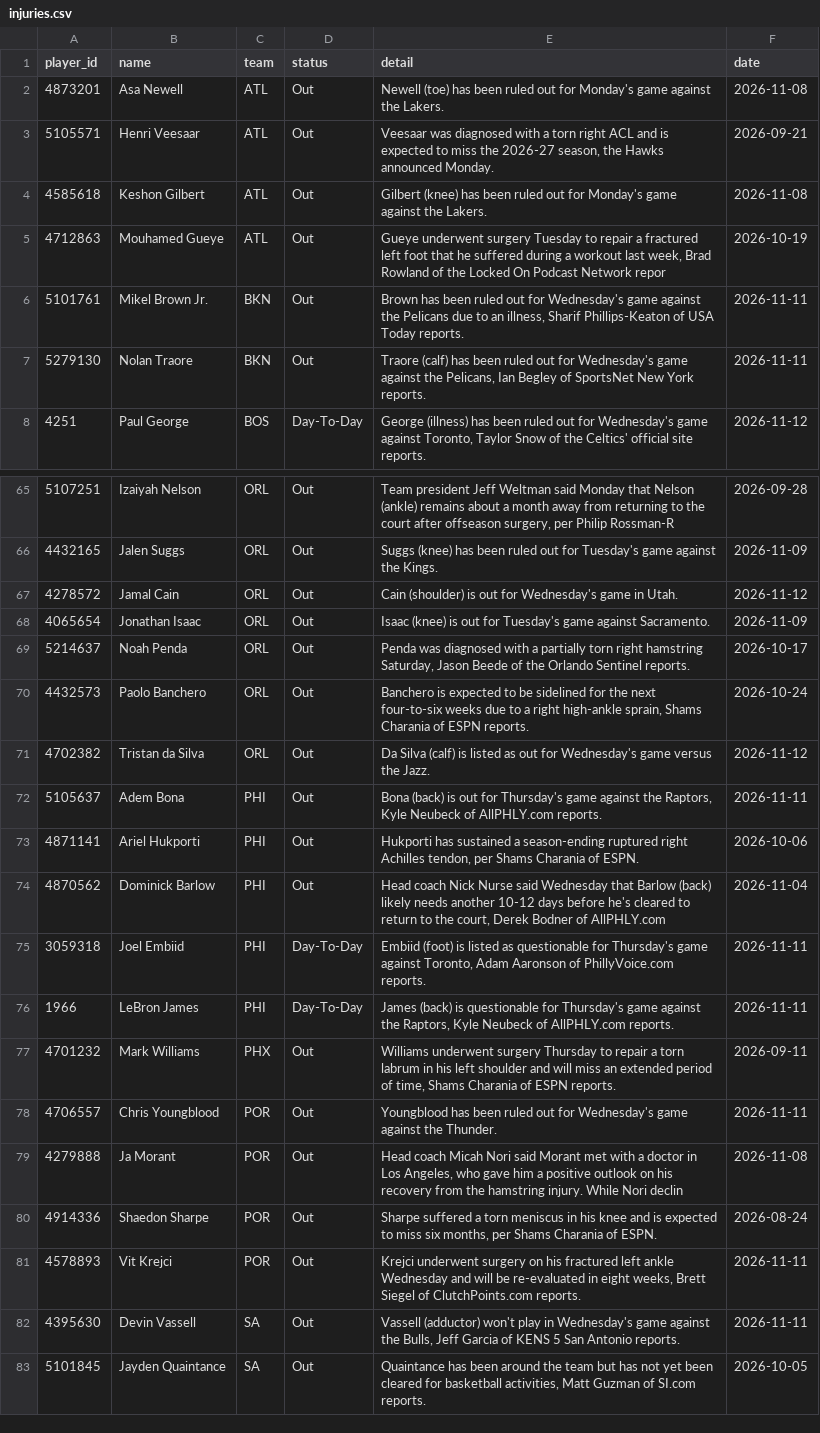
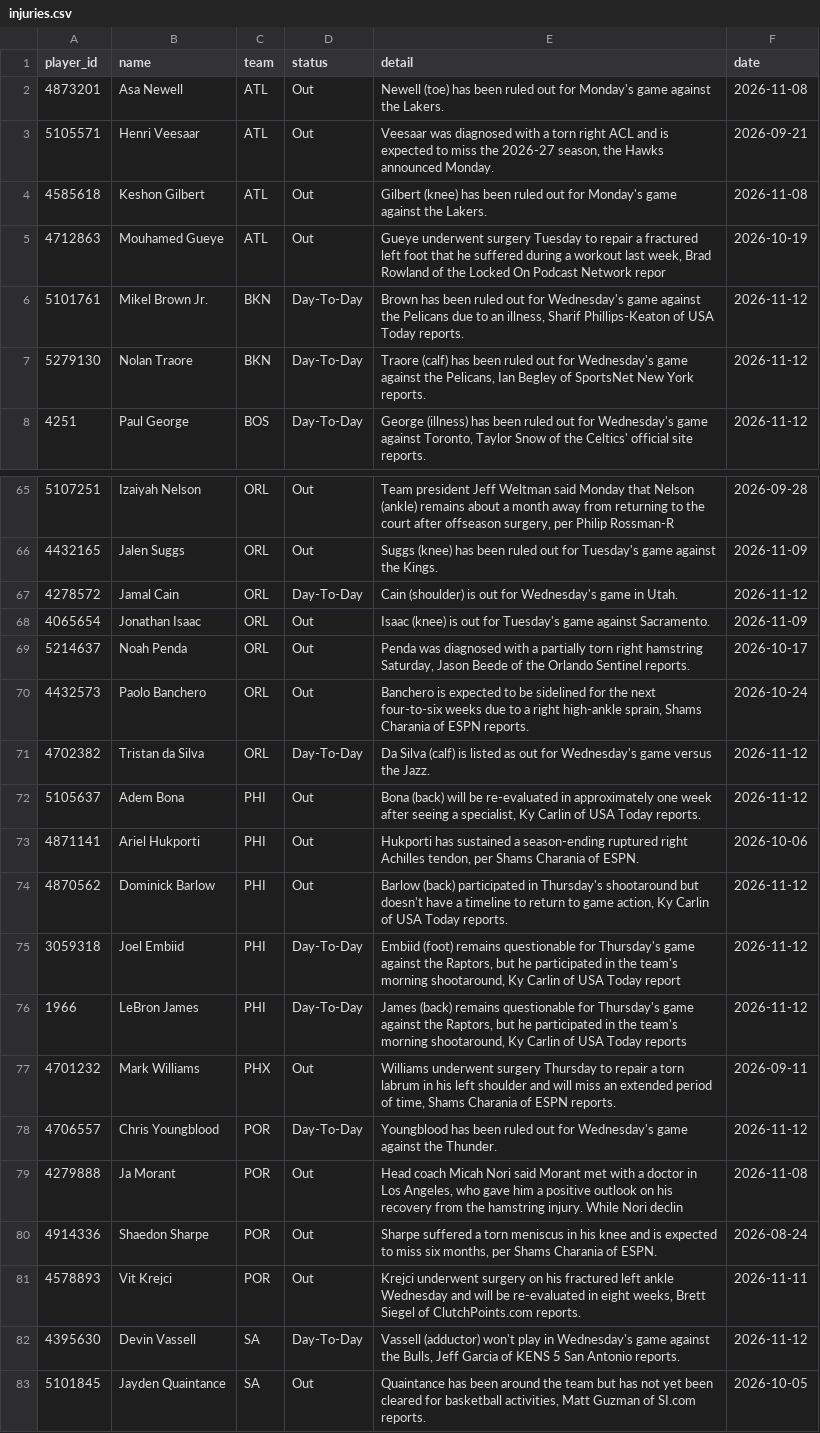
Before and after one commit to tdfarrell/betting-research, a CSV file: data/nba/injuries.csv, drawn as a sheet; only a part is shown, gaps mark what is left out; the diff covers the shown part only.

```diff
--- a/data/nba/injuries.csv
+++ b/data/nba/injuries.csv
@@ -5,4 +5,4 @@ player_id,name,team,status,detail,date
 4712863,Mouhamed Gueye,ATL,Out,"Gueye underwent surgery Tuesday to repair a fractured left foot that he suffered during a workout last week, Brad Rowland of the Locked On Podcast Network repor",2026-10-19
-5101761,Mikel Brown Jr.,BKN,Out,"Brown has been ruled out for Wednesday's game against the Pelicans due to an illness, Sharif Phillips-Keaton of USA Today reports.",2026-11-11
-5279130,Nolan Traore,BKN,Out,"Traore (calf) has been ruled out for Wednesday's game against the Pelicans, Ian Begley of SportsNet New York reports.",2026-11-11
+5101761,Mikel Brown Jr.,BKN,Day-To-Day,"Brown has been ruled out for Wednesday's game against the Pelicans due to an illness, Sharif Phillips-Keaton of USA Today reports.",2026-11-12
+5279130,Nolan Traore,BKN,Day-To-Day,"Traore (calf) has been ruled out for Wednesday's game against the Pelicans, Ian Begley of SportsNet New York reports.",2026-11-12
 4251,Paul George,BOS,Day-To-Day,"George (illness) has been ruled out for Wednesday's game against Toronto, Taylor Snow of the Celtics' official site reports.",2026-11-12
@@ -66,3 +66,3 @@ player_id,name,team,status,detail,date
 4432165,Jalen Suggs,ORL,Out,Suggs (knee) has been ruled out for Tuesday's game against the Kings.,2026-11-09
-4278572,Jamal Cain,ORL,Out,Cain (shoulder) is out for Wednesday's game in Utah.,2026-11-12
+4278572,Jamal Cain,ORL,Day-To-Day,Cain (shoulder) is out for Wednesday's game in Utah.,2026-11-12
 4065654,Jonathan Isaac,ORL,Out,Isaac (knee) is out for Tuesday's game against Sacramento.,2026-11-09
@@ -70,10 +70,10 @@ player_id,name,team,status,detail,date
 4432573,Paolo Banchero,ORL,Out,"Banchero is expected to be sidelined for the next four-to-six weeks due to a right high-ankle sprain, Shams Charania of ESPN reports.",2026-10-24
-4702382,Tristan da Silva,ORL,Out,Da Silva (calf) is listed as out for Wednesday's game versus the Jazz.,2026-11-12
-5105637,Adem Bona,PHI,Out,"Bona (back) is out for Thursday's game against the Raptors, Kyle Neubeck of AllPHLY.com reports.",2026-11-11
+4702382,Tristan da Silva,ORL,Day-To-Day,Da Silva (calf) is listed as out for Wednesday's game versus the Jazz.,2026-11-12
+5105637,Adem Bona,PHI,Out,"Bona (back) will be re-evaluated in approximately one week after seeing a specialist, Ky Carlin of USA Today reports.",2026-11-12
 4871141,Ariel Hukporti,PHI,Out,"Hukporti has sustained a season-ending ruptured right Achilles tendon, per Shams Charania of ESPN.",2026-10-06
-4870562,Dominick Barlow,PHI,Out,"Head coach Nick Nurse said Wednesday that Barlow (back) likely needs another 10-12 days before he's cleared to return to the court, Derek Bodner of AllPHLY.com ",2026-11-04
-3059318,Joel Embiid,PHI,Day-To-Day,"Embiid (foot) is listed as questionable for Thursday's game against Toronto, Adam Aaronson of PhillyVoice.com reports.",2026-11-11
-1966,LeBron James,PHI,Day-To-Day,"James (back) is questionable for Thursday's game against the Raptors, Kyle Neubeck of AllPHLY.com reports.",2026-11-11
+4870562,Dominick Barlow,PHI,Out,"Barlow (back) participated in Thursday's shootaround but doesn't have a timeline to return to game action, Ky Carlin of USA Today reports.",2026-11-12
+3059318,Joel Embiid,PHI,Day-To-Day,"Embiid (foot) remains questionable for Thursday's game against the Raptors, but he participated in the team's morning shootaround, Ky Carlin of USA Today report",2026-11-12
+1966,LeBron James,PHI,Day-To-Day,"James (back) remains questionable for Thursday's game against the Raptors, but he participated in the team's morning shootaround, Ky Carlin of USA Today reports",2026-11-12
 4701232,Mark Williams,PHX,Out,"Williams underwent surgery Thursday to repair a torn labrum in his left shoulder and will miss an extended period of time, Shams Charania of ESPN reports.",2026-09-11
-4706557,Chris Youngblood,POR,Out,Youngblood has been ruled out for Wednesday's game against the Thunder.,2026-11-11
+4706557,Chris Youngblood,POR,Day-To-Day,Youngblood has been ruled out for Wednesday's game against the Thunder.,2026-11-12
 4279888,Ja Morant,POR,Out,"Head coach Micah Nori said Morant met with a doctor in Los Angeles, who gave him a positive outlook on his recovery from the hamstring injury. While Nori declin",2026-11-08
@@ -81,3 +81,3 @@ player_id,name,team,status,detail,date
 4578893,Vit Krejci,POR,Out,"Krejci underwent surgery on his fractured left ankle Wednesday and will be re-evaluated in eight weeks, Brett Siegel of ClutchPoints.com reports.",2026-11-11
-4395630,Devin Vassell,SA,Out,"Vassell (adductor) won't play in Wednesday's game against the Bulls, Jeff Garcia of KENS 5 San Antonio reports.",2026-11-11
+4395630,Devin Vassell,SA,Day-To-Day,"Vassell (adductor) won't play in Wednesday's game against the Bulls, Jeff Garcia of KENS 5 San Antonio reports.",2026-11-12
 5101845,Jayden Quaintance,SA,Out,"Quaintance has been around the team but has not yet been cleared for basketball activities, Matt Guzman of SI.com reports.",2026-10-05
```
Also changed, not shown: 1 added row and 21 edited cells elsewhere in this file, data/grades/screener_picks.csv, data/odds/history_cbb.csv, 48 other files.
